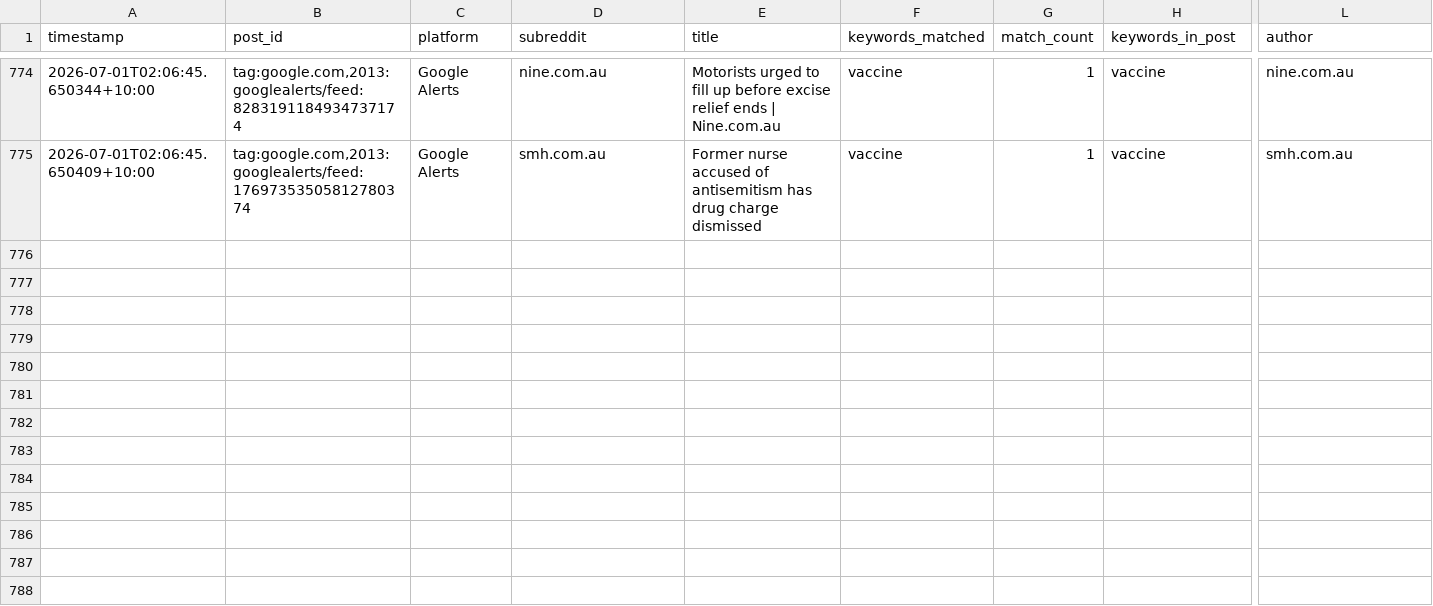
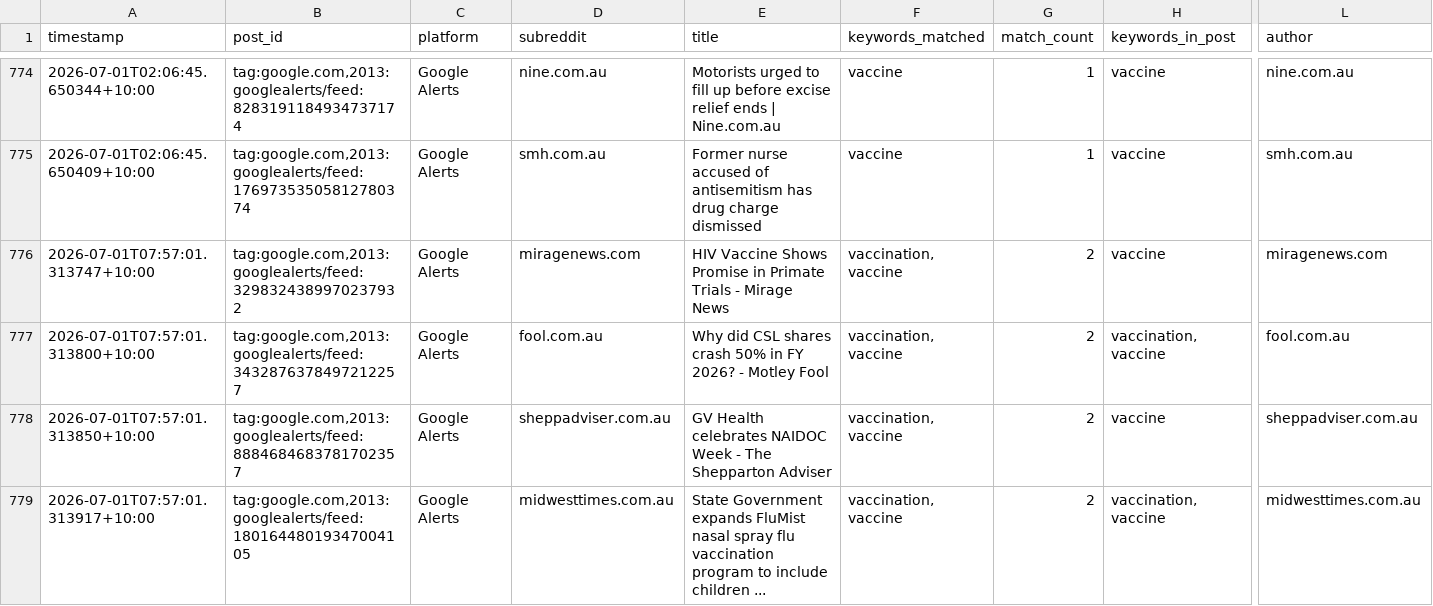
Before and after one commit to EP04/disinformation-tracker, a CSV file: google_alerts_results_all.csv, drawn as a sheet; only a part is shown, gaps mark what is left out; rows hold the shown columns only; the diff covers the shown part only; the diff names each change by its address in the sheet, - before the commit and + after, or states it on an @@ line.

```diff
--- a/google_alerts_results_all.csv
+++ b/google_alerts_results_all.csv
+row 776: 2026-07-01T07:57:01.313747+10:00 | tag:google.com,2013:googlealerts/feed:3298324389970237932 | Google Alerts | miragenews.com | HIV Vaccine Shows Promise in Primate Trials - Mirage News | vaccination, vaccine | 2 | vaccine | miragenews.com
+row 777: 2026-07-01T07:57:01.313800+10:00 | tag:google.com,2013:googlealerts/feed:3432876378497212257 | Google Alerts | fool.com.au | Why did CSL shares crash 50% in FY 2026? - Motley Fool | vaccination, vaccine | 2 | vaccination, vaccine | fool.com.au
+row 778: 2026-07-01T07:57:01.313850+10:00 | tag:google.com,2013:googlealerts/feed:8884684683781702357 | Google Alerts | sheppadviser.com.au | GV Health celebrates NAIDOC Week - The Shepparton Adviser | vaccination, vaccine | 2 | vaccine | sheppadviser.com.au
+row 779: 2026-07-01T07:57:01.313917+10:00 | tag:google.com,2013:googlealerts/feed:18016448019347004105 | Google Alerts | midwesttimes.com.au | State Government expands FluMist nasal spray flu vaccination program to include children ... | vaccination, vaccine | 2 | vaccination, vaccine | midwesttimes.com.au
```
Also changed, not shown: 9 added rows elsewhere in this file, 1 other file.
